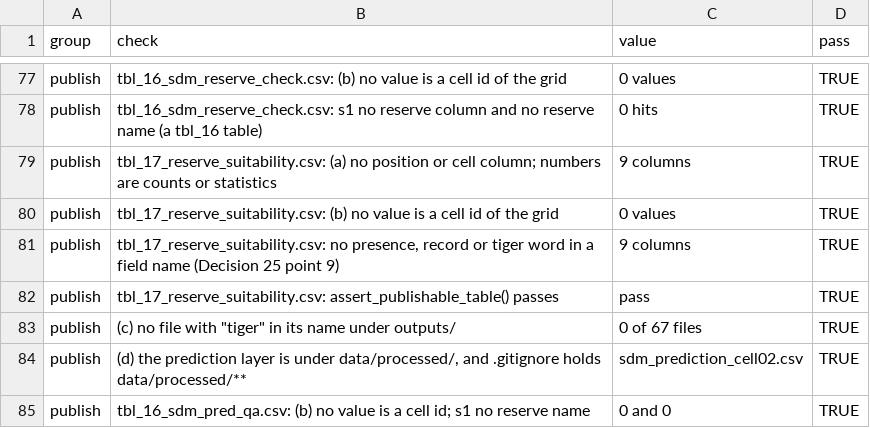
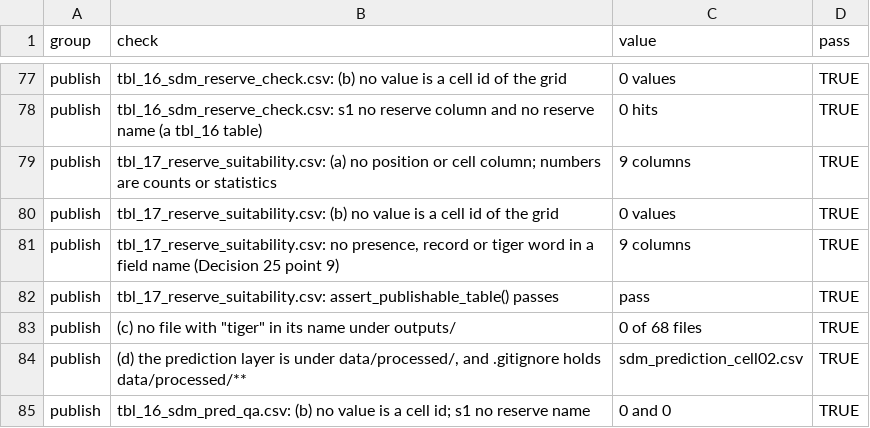
Before and after one commit to K-bsub/tiger-network, a CSV file: outputs/tables/tbl_16_sdm_pred_qa.csv, drawn as a sheet; only a part is shown, gaps mark what is left out.

```diff
--- a/outputs/tables/tbl_16_sdm_pred_qa.csv
+++ b/outputs/tables/tbl_16_sdm_pred_qa.csv
@@ -82,3 +82,3 @@
 "publish","tbl_17_reserve_suitability.csv: assert_publishable_table() passes","pass",TRUE
-"publish","(c) no file with ""tiger"" in its name under outputs/","0 of 67 files",TRUE
+"publish","(c) no file with ""tiger"" in its name under outputs/","0 of 68 files",TRUE
 "publish","(d) the prediction layer is under data/processed/, and .gitignore holds data/processed/**","sdm_prediction_cell02.csv",TRUE
```
Also changed, not shown: outputs/tables/tbl_16_sdm_qa.csv, 6 other files.
